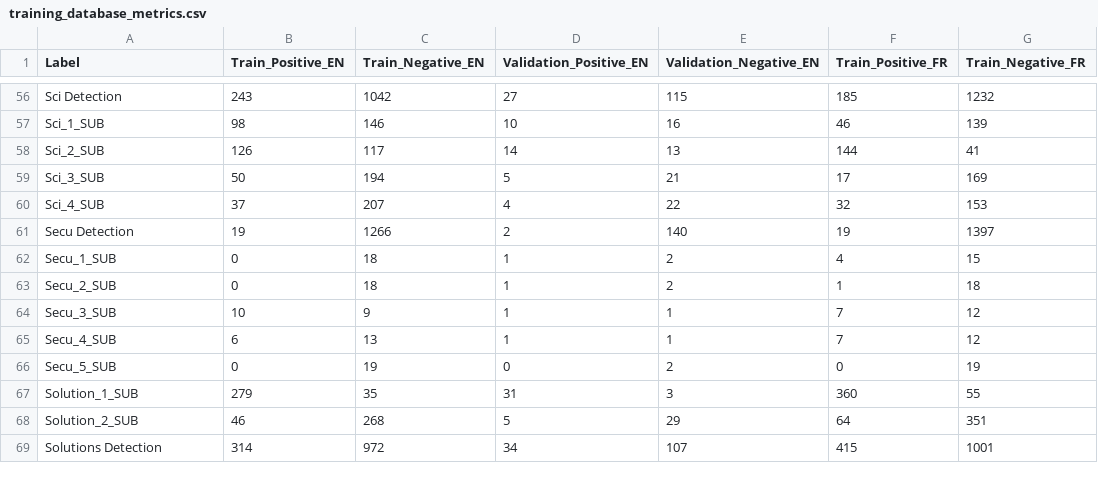
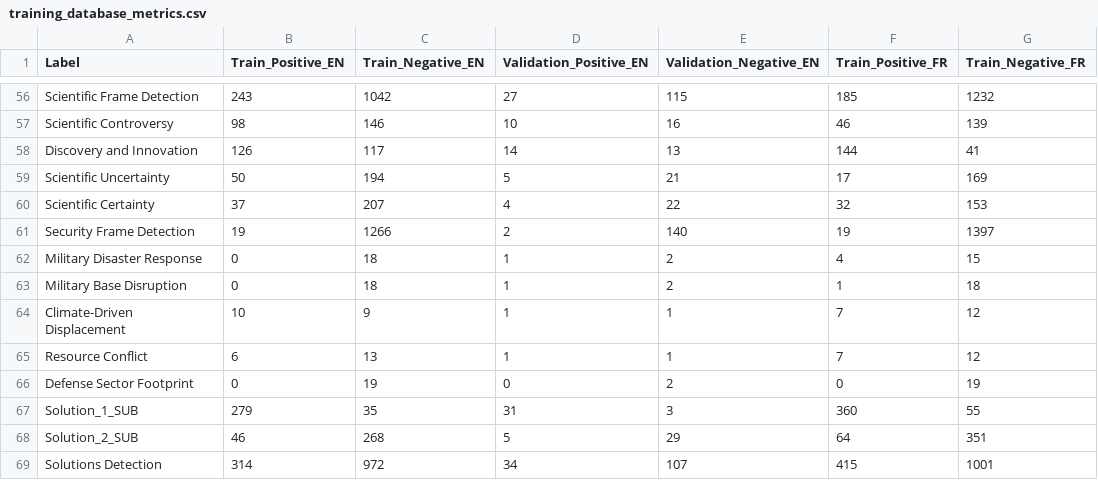
Before and after one commit to antoinelemor/CCF-canadian-climate-framing, a CSV file: Database/Training_data/training_database_metrics.csv, drawn as a sheet; only a part is shown, gaps mark what is left out; the diff covers the shown part only; the diff names each change by its address in the sheet, - before the commit and + after, or states it on an @@ line.

```diff
--- a/Database/Training_data/training_database_metrics.csv
+++ b/Database/Training_data/training_database_metrics.csv
-A56 (Label): Sci Detection
+A56 (Label): Scientific Frame Detection
-A57 (Label): Sci_1_SUB
+A57 (Label): Scientific Controversy
-A58 (Label): Sci_2_SUB
+A58 (Label): Discovery and Innovation
-A59 (Label): Sci_3_SUB
+A59 (Label): Scientific Uncertainty
-A60 (Label): Sci_4_SUB
+A60 (Label): Scientific Certainty
-A61 (Label): Secu Detection
+A61 (Label): Security Frame Detection
-A62 (Label): Secu_1_SUB
+A62 (Label): Military Disaster Response
-A63 (Label): Secu_2_SUB
+A63 (Label): Military Base Disruption
-A64 (Label): Secu_3_SUB
+A64 (Label): Climate-Driven Displacement
-A65 (Label): Secu_4_SUB
+A65 (Label): Resource Conflict
-A66 (Label): Secu_5_SUB
+A66 (Label): Defense Sector Footprint
```
Also changed, not shown: 52 edited cells elsewhere in this file, Database/Training_data/manual_annotations_metrics.csv, Database/Training_data/non_trained_models.csv, 11 other files.
